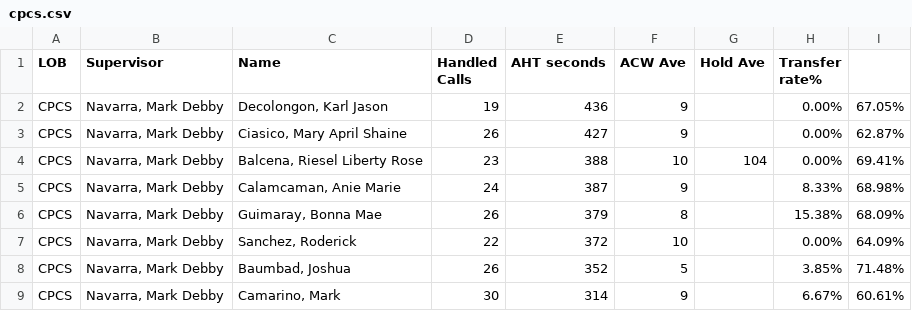
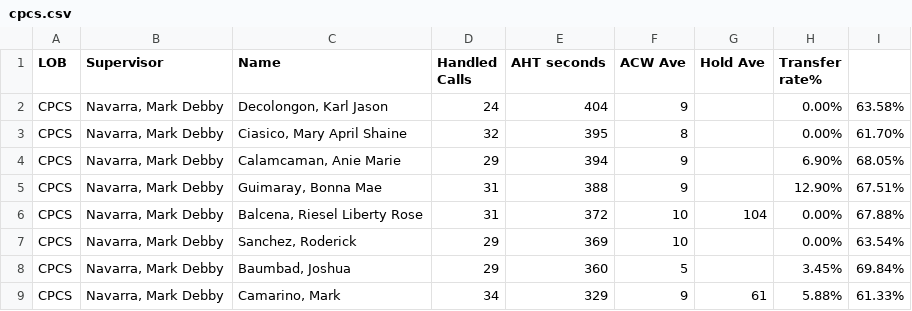
Before and after one commit to mosaicphl/CPCSAHTinterval, a CSV file: cpcs.csv, drawn as a sheet; only a part is shown; the diff covers the shown part only.

```diff
--- a/cpcs.csv
+++ b/cpcs.csv
@@ -1,9 +1,9 @@
 LOB,Supervisor,Name ,Handled Calls ,AHT seconds,ACW Ave,Hold Ave,Transfer rate%,
-CPCS,"Navarra, Mark Debby","Decolongon, Karl Jason",19,436,9,,0.00%,67.05%
-CPCS,"Navarra, Mark Debby","Ciasico, Mary April Shaine",26,427,9,,0.00%,62.87%
-CPCS,"Navarra, Mark Debby","Balcena, Riesel Liberty Rose",23,388,10,104,0.00%,69.41%
-CPCS,"Navarra, Mark Debby","Calamcaman, Anie Marie",24,387,9,,8.33%,68.98%
-CPCS,"Navarra, Mark Debby","Guimaray, Bonna Mae",26,379,8,,15.38%,68.09%
-CPCS,"Navarra, Mark Debby","Sanchez, Roderick",22,372,10,,0.00%,64.09%
-CPCS,"Navarra, Mark Debby","Baumbad, Joshua",26,352,5,,3.85%,71.48%
-CPCS,"Navarra, Mark Debby","Camarino, Mark",30,314,9,,6.67%,60.61%
+CPCS,"Navarra, Mark Debby","Decolongon, Karl Jason",24,404,9,,0.00%,63.58%
+CPCS,"Navarra, Mark Debby","Ciasico, Mary April Shaine",32,395,8,,0.00%,61.70%
+CPCS,"Navarra, Mark Debby","Calamcaman, Anie Marie",29,394,9,,6.90%,68.05%
+CPCS,"Navarra, Mark Debby","Guimaray, Bonna Mae",31,388,9,,12.90%,67.51%
+CPCS,"Navarra, Mark Debby","Balcena, Riesel Liberty Rose",31,372,10,104,0.00%,67.88%
+CPCS,"Navarra, Mark Debby","Sanchez, Roderick",29,369,10,,0.00%,63.54%
+CPCS,"Navarra, Mark Debby","Baumbad, Joshua",29,360,5,,3.45%,69.84%
+CPCS,"Navarra, Mark Debby","Camarino, Mark",34,329,9,61,5.88%,61.33%
```
Also changed, not shown: 29 edited cells elsewhere in this file, cpcsAHT.csv.
